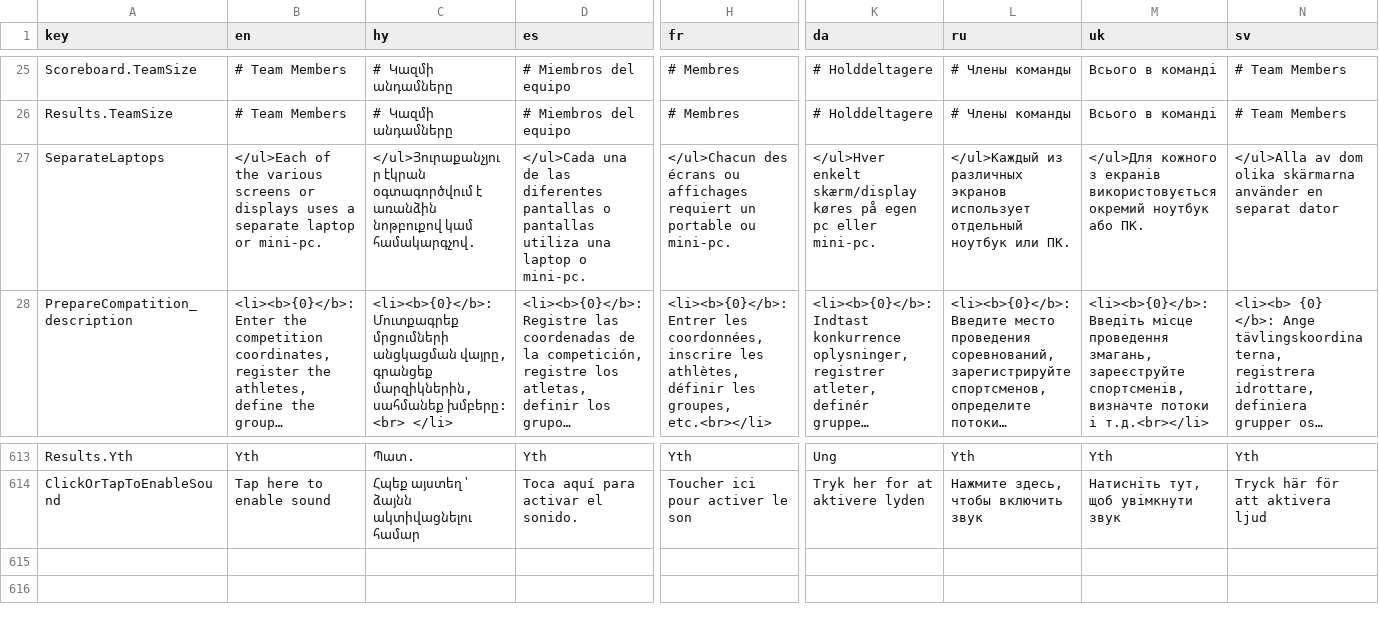
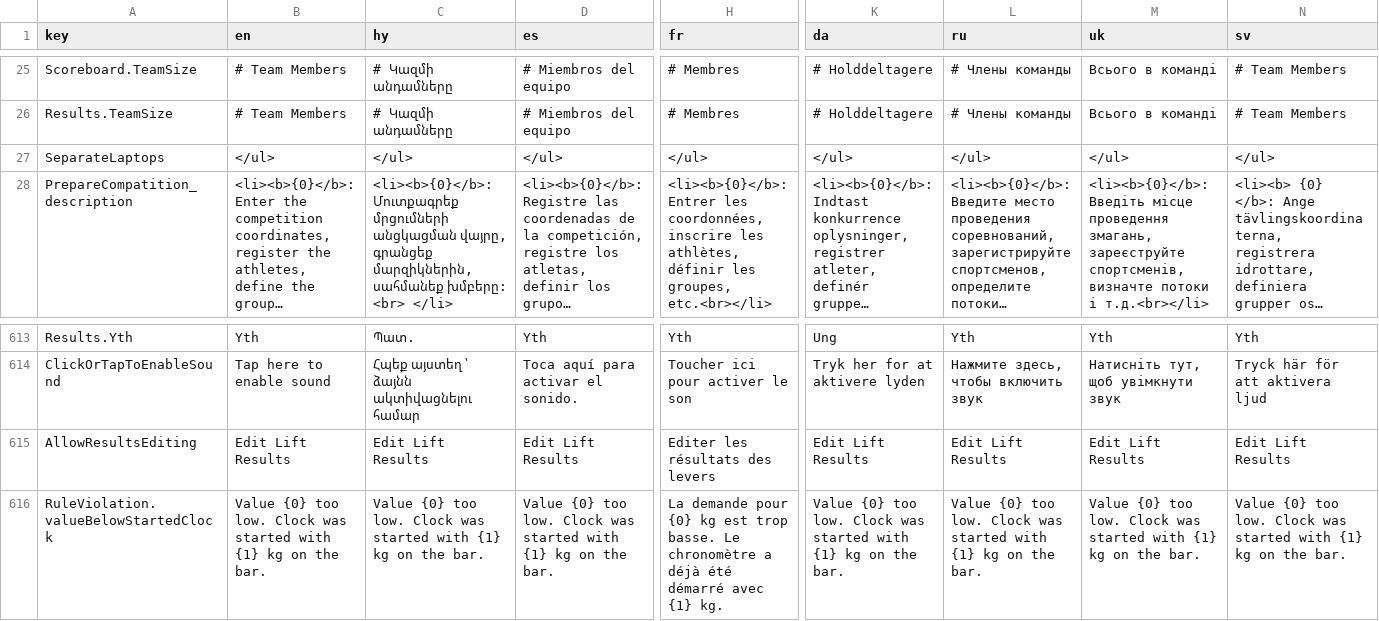
Before and after one commit to jflamy/owlcms4, a CSV file: owlcms/src/main/resources/i18n/translation4.csv, drawn as a sheet; only a part is shown, gaps mark what is left out; long unchanged cells end in …; rows hold the shown columns only; the diff covers the shown part only; the diff names each change by its address in the sheet, - before the commit and + after, or states it on an @@ line.

Commit message:
#234 reject requested weight if lower than that of last clock start

```diff
--- a/owlcms/src/main/resources/i18n/translation4.csv
+++ b/owlcms/src/main/resources/i18n/translation4.csv
-B27 (en): </ul>Each of the various screens or displays uses a separate laptop or mini-pc.
+B27 (en): </ul>
-C27 (hy): </ul>Յուրաքանչյուր էկրան օգտագործվում է առանձին նոթբուքով կամ համակարգչով.
+C27 (hy): </ul>
-D27 (es): </ul>Cada una de las diferentes pantallas o pantallas utiliza una laptop o mini-pc.
+D27 (es): </ul>
-H27 (fr): </ul>Chacun des écrans ou affichages requiert un portable ou mini-pc.
+H27 (fr): </ul>
-K27 (da): </ul>Hver enkelt skærm/display køres på egen pc eller mini-pc.
+K27 (da): </ul>
-L27 (ru): </ul>Каждый из различных экранов использует отдельный ноутбук или ПК.
+L27 (ru): </ul>
-M27 (uk): </ul>Для кожного з екранів використовується окремий ноутбук або ПК.
+M27 (uk): </ul>
-N27 (sv): </ul>Alla av dom olika skärmarna använder en separat dator
+N27 (sv): </ul>
+row 615: AllowResultsEditing | Edit Lift Results | Edit Lift Results | Edit Lift Results | Editer les résultats des levers | Edit Lift Results | Edit Lift Results | Edit Lift Results | Edit Lift Results
+row 616: RuleViolation.valueBelowStartedClock | Value {0} too low. Clock was started with {1} kg on the bar. | Value {0} too low. Clock was started with {1} kg on the bar. | Value {0} too low. Clock was started with {1} kg on the bar. | La demande pour {0} kg est trop basse. Le chronomètre a déjà été démarré avec {1} kg. | Value {0} too low. Clock was started with {1} kg on the bar. | Value {0} too low. Clock was started with {1} kg on the bar. | Value {0} too low. Clock was started with {1} kg on the bar. | Value {0} too low. Clock was started with {1} kg on the bar.
```
Also changed, not shown: 7 edited cells elsewhere in this file, publicresults/src/main/resources/i18n/translation4.csv, 6 other files.
